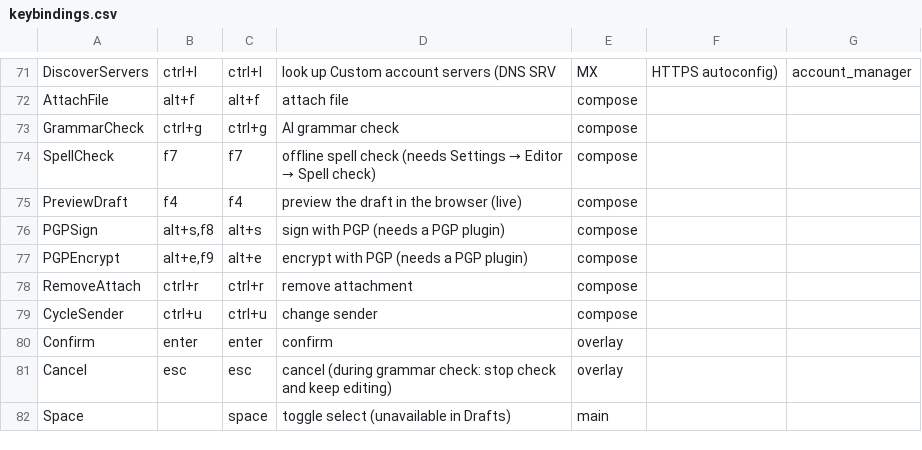
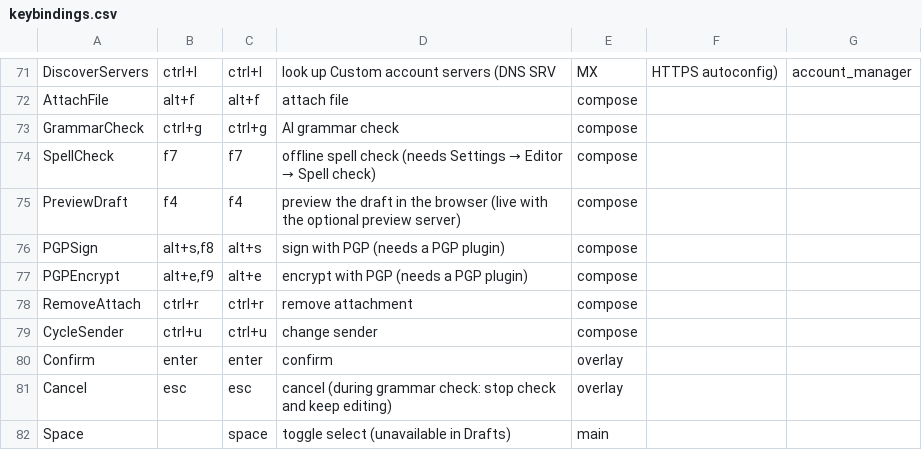
Before and after one commit to vitallish/tidemail, a CSV file: keybindings.csv, drawn as a sheet; only a part is shown, gaps mark what is left out.

```diff
--- a/keybindings.csv
+++ b/keybindings.csv
@@ -74,3 +74,3 @@ GrammarCheck,ctrl+g,ctrl+g,AI grammar check,compose
 SpellCheck,f7,f7,offline spell check (needs Settings → Editor → Spell check),compose
-PreviewDraft,f4,f4,preview the draft in the browser (live),compose
+PreviewDraft,f4,f4,preview the draft in the browser (live with the optional preview server),compose
 PGPSign,"alt+s,f8",alt+s,sign with PGP (needs a PGP plugin),compose
```
Also changed, not shown: 16 other files.
